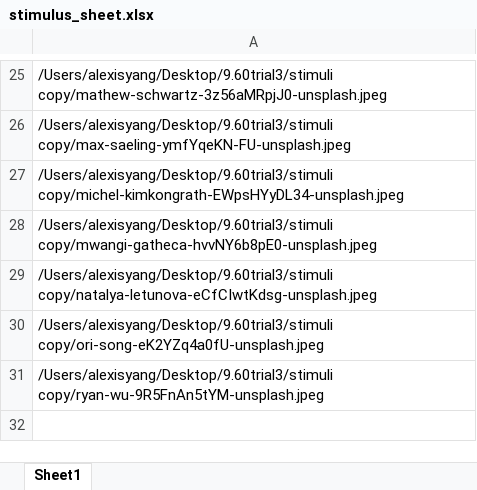
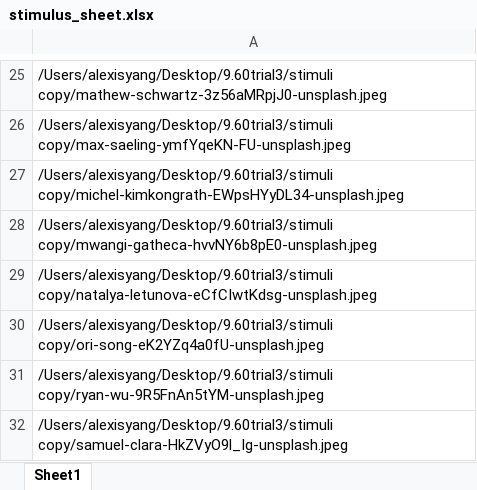
Before and after one commit to alexissyang/9.60project, an Excel workbook: stimulus_sheet.xlsx, sheet Sheet1, drawn as a sheet; only a part is shown, gaps mark what is left out; values as stored, in another font and other column widths than the file's, no borders; charts and pictures not drawn; the diff names each change by its address in the sheet, - before the commit and + after, or states it on an @@ line.

```diff
--- a/stimulus_sheet.xlsx (sheet Sheet1)
+++ b/stimulus_sheet.xlsx (sheet Sheet1)
+row 32: /Users/alexisyang/Desktop/9.60trial3/stimuli copy/samuel-clara-HkZVyO9l_Ig-unsplash.jpeg
```
Also changed, not shown: 8 other files.
